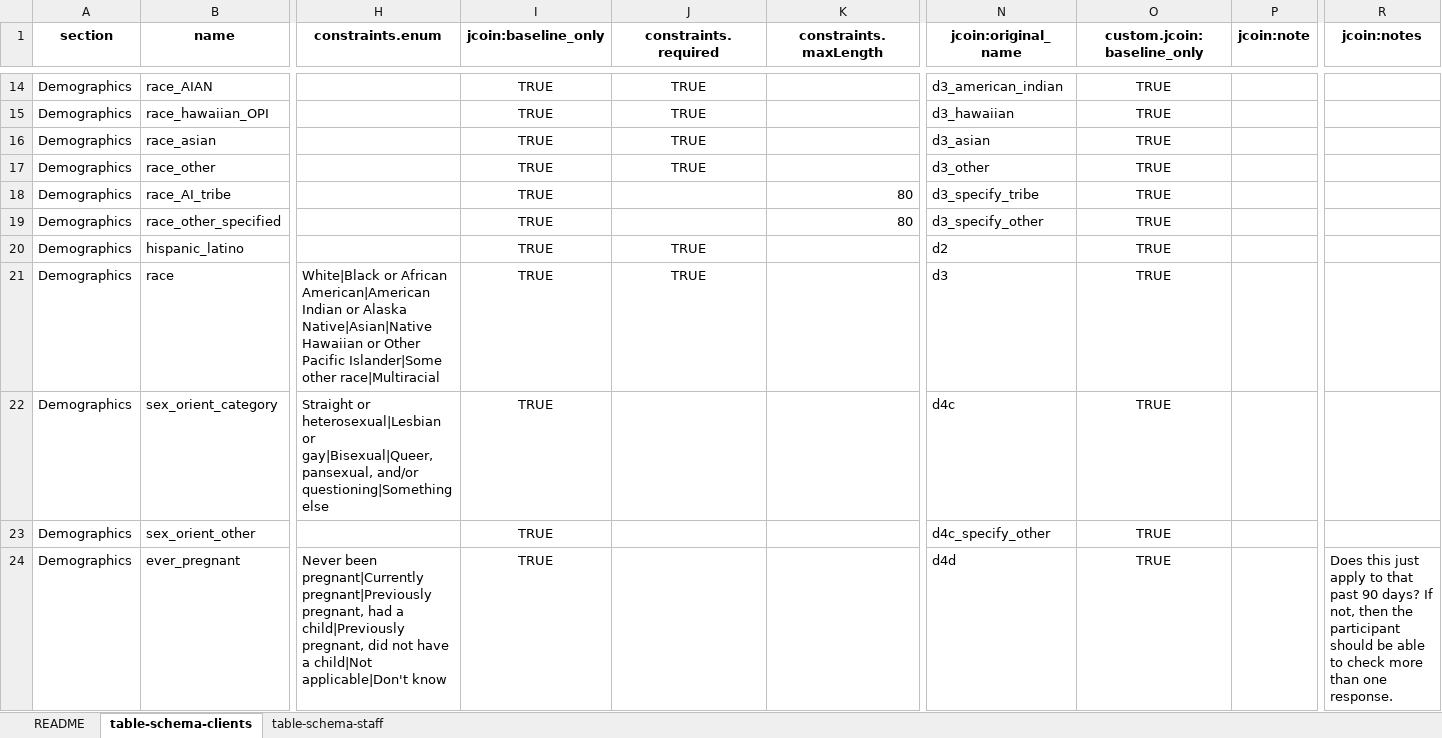
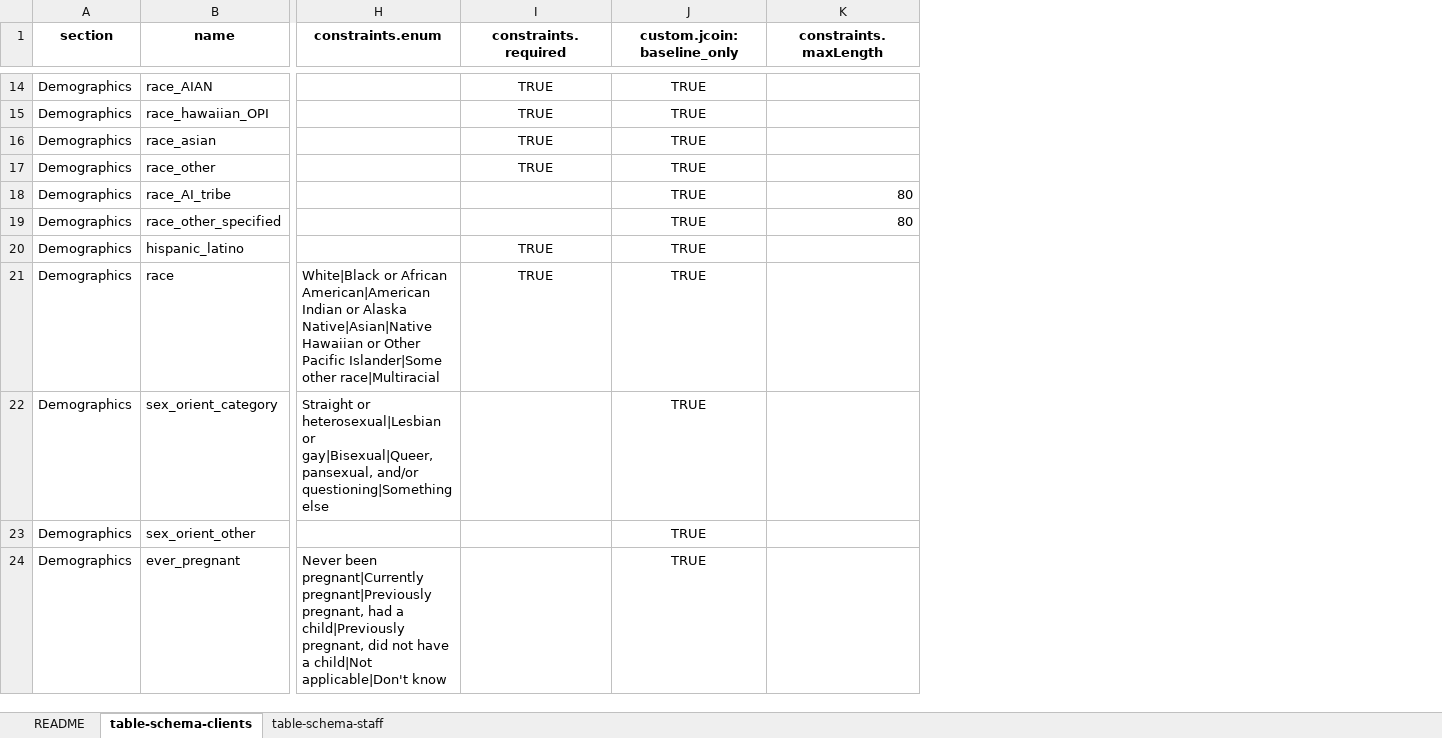
Before and after one commit to jcoin-maarc/JCOIN-core-measures, an Excel workbook: xlsx/core_measures.xlsx, sheet table-schema-clients, drawn as a sheet; only a part is shown, gaps mark what is left out; values as stored, in another font and other column widths than the file's, no borders; the diff covers the shown part only; the diff names each change by its address in the sheet, - before the commit and + after, or states it on an @@ line.

```diff
--- a/xlsx/core_measures.xlsx (sheet table-schema-clients)
+++ b/xlsx/core_measures.xlsx (sheet table-schema-clients)
-column N (jcoin:original_name), rows 14-24: d3_american_indian | d3_hawaiian | d3_asian | d3_other | d3_specify_tribe | d3_specify_other | d2 | d3 | d4c | d4c_specify_other | d4d
-column O (custom.jcoin:baseline_only), rows 14-24: all TRUE
-column P (jcoin:note), empty
-column R (jcoin:notes), row 24: Does this just apply to that past 90 days? If not, then the participant should be able to check more than one response.
-I1: jcoin:baseline_only
+I1: constraints.required
-J1: constraints.required
+J1: custom.jcoin:baseline_only
-I18:I19 (constraints.required): TRUE
+I18:I19 (constraints.required): (empty)
-J18:J19 (custom.jcoin:baseline_only): (empty)
+J18:J19 (custom.jcoin:baseline_only): TRUE
-I22:I24 (constraints.required): TRUE
+I22:I24 (constraints.required): (empty)
-J22:J24 (custom.jcoin:baseline_only): (empty)
+J22:J24 (custom.jcoin:baseline_only): TRUE
```
Also changed, not shown: 50 edited cells elsewhere in this sheet, 1 other file.
